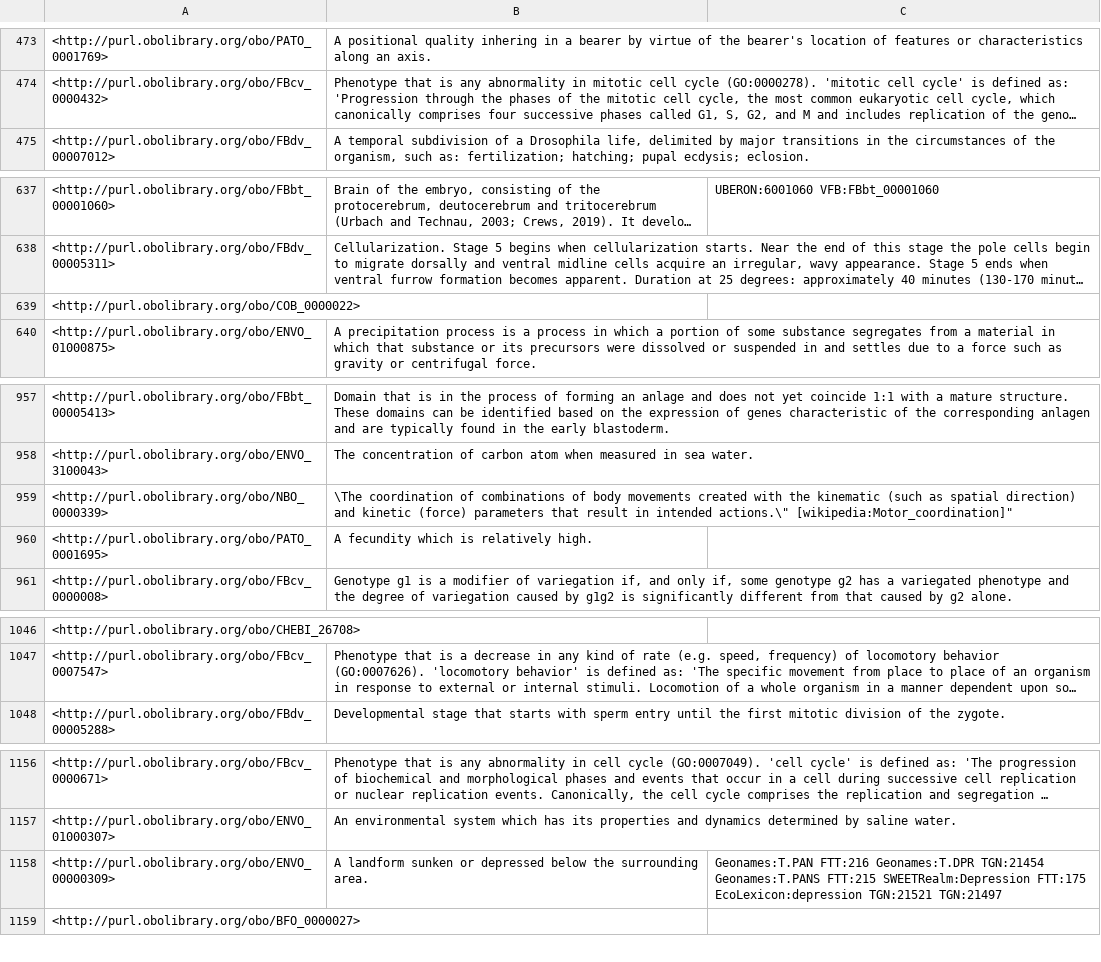
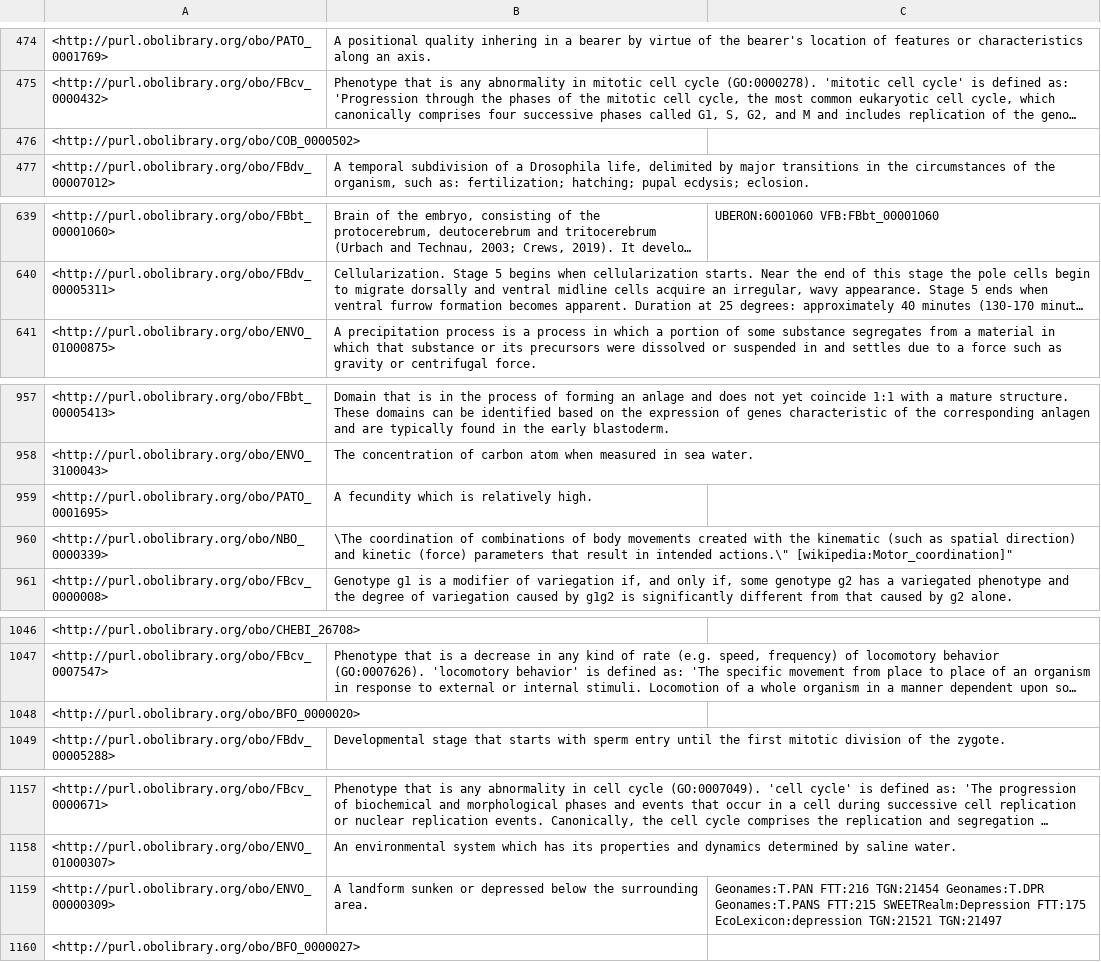
Before and after one commit to FlyBase/drosophila-phenotype-ontology, a TSV file: src/ontology/reports/basic-report.tsv, drawn as a sheet; only a part is shown, gaps mark what is left out; long unchanged cells end in …; removed rows and columns are numbered as before the commit, all else as after; the diff covers the shown part only; the diff names each change by its address in the sheet, - before the commit and + after, or states it on an @@ line.

```diff
--- a/src/ontology/reports/basic-report.tsv
+++ b/src/ontology/reports/basic-report.tsv
+row 476: <http://purl.obolibrary.org/obo/COB_0000502>
-row 639: <http://purl.obolibrary.org/obo/COB_0000022>
@@ row 960 moved to row 959: <http://purl.obolibrary.org/obo/PATO_000… @@
+row 1048: <http://purl.obolibrary.org/obo/BFO_0000020>
-C1159: Geonames:T.PAN FTT:216 Geonames:T.DPR TGN:21454 Geonames:T.PANS FTT:215…
+C1159: Geonames:T.PAN FTT:216 TGN:21454 Geonames:T.DPR Geonames:T.PANS FTT:215…
```
Also changed, not shown: 5 added rows, 3 removed rows and 8 moved rows elsewhere in this file, src/ontology/reports/edges.tsv, src/ontology/reports/synonyms.tsv, 7 other files.
